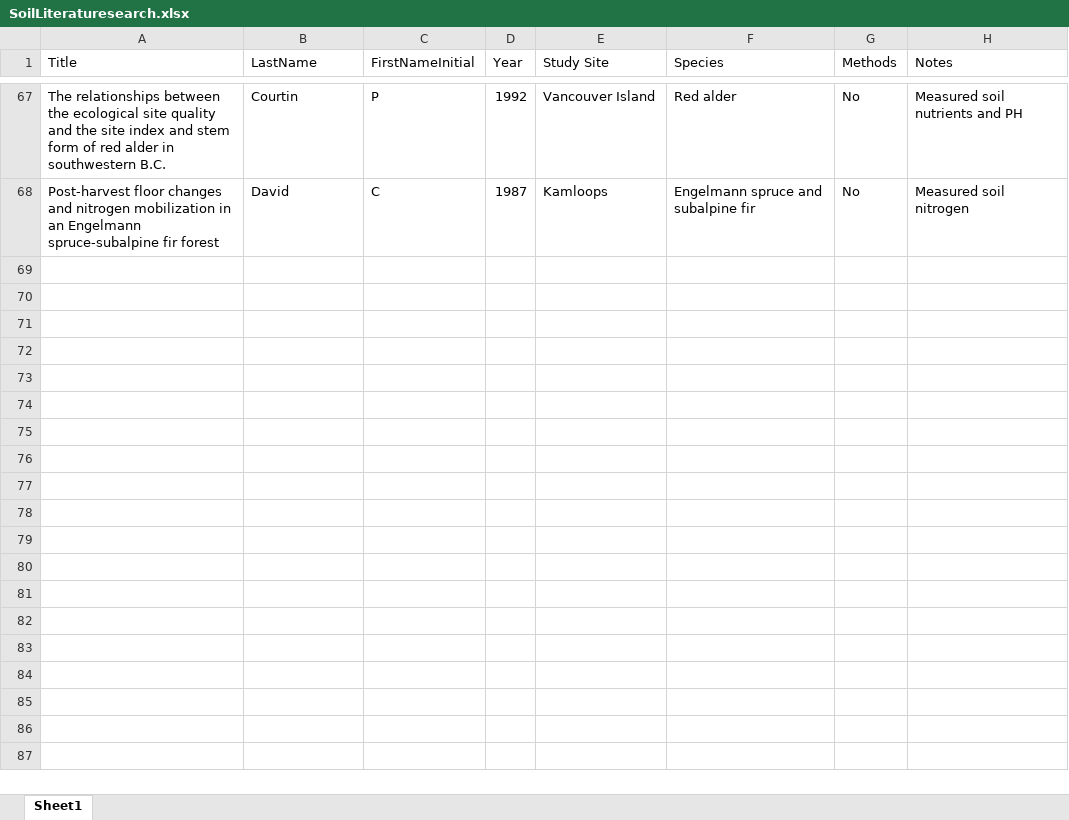
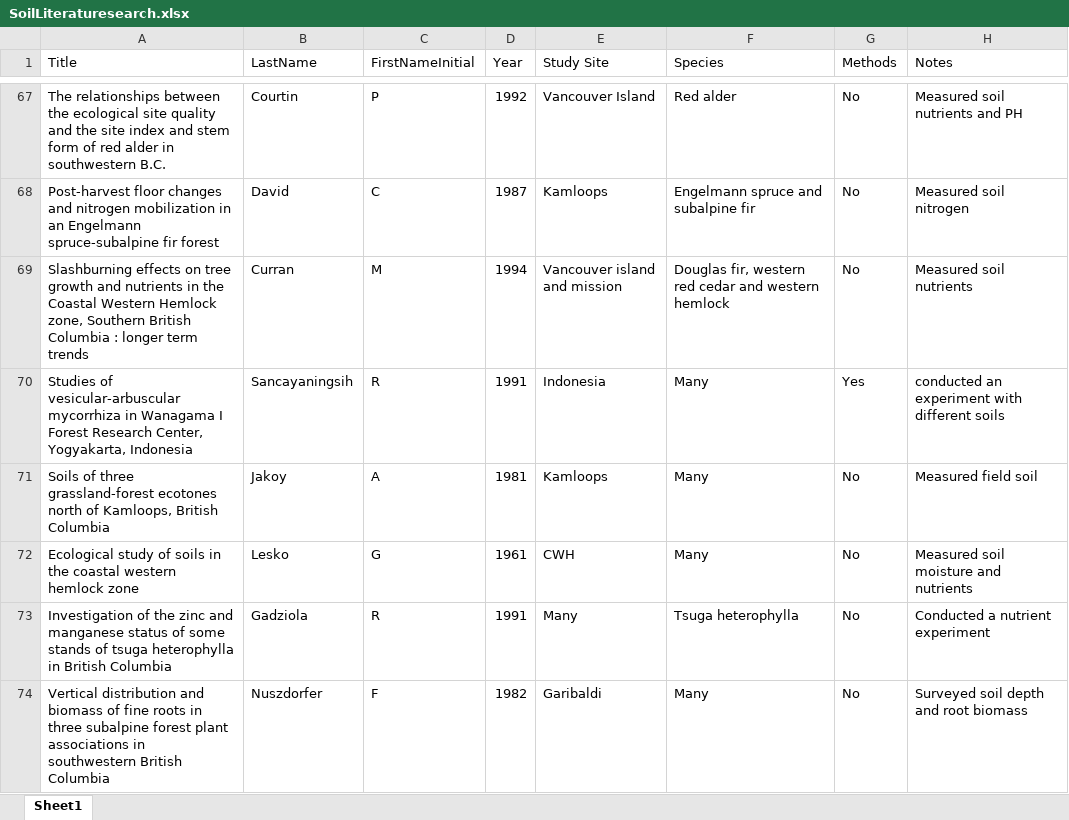
Before and after one commit to temporalecologylab/coexistBCforests, an Excel workbook: notes/SoilLiteraturesearch.xlsx, sheet Sheet1, drawn as a sheet; only a part is shown, gaps mark what is left out; values as stored, in another font and other column widths than the file's, no borders; the diff covers the shown part only; the diff names each change by its address in the sheet, - before the commit and + after, or states it on an @@ line.

```diff
--- a/notes/SoilLiteraturesearch.xlsx (sheet Sheet1)
+++ b/notes/SoilLiteraturesearch.xlsx (sheet Sheet1)
+row 69: Slashburning effects on tree growth and nutrients in the Coastal Western Hemlock zone, Southern British Columbia : longer term trends | Curran | M | 1994 | Vancouver island and mission | Douglas fir, western red cedar and western hemlock | No | Measured soil nutrients
+row 70: Studies of vesicular-arbuscular mycorrhiza in Wanagama I Forest Research Center, Yogyakarta, Indonesia | Sancayaningsih | R | 1991 | Indonesia | Many | Yes | conducted an experiment with different soils
+row 71: Soils of three grassland-forest ecotones north of Kamloops, British Columbia | Jakoy | A | 1981 | Kamloops | Many | No | Measured field soil
+row 72: Ecological study of soils in the coastal western hemlock zone | Lesko | G | 1961 | CWH | Many | No | Measured soil moisture and nutrients
+row 73: Investigation of the zinc and manganese status of some stands of tsuga heterophylla in British Columbia | Gadziola | R | 1991 | Many | Tsuga heterophylla | No | Conducted a nutrient experiment
+row 74: Vertical distribution and biomass of fine roots in three subalpine forest plant associations in southwestern British Columbia | Nuszdorfer | F | 1982 | Garibaldi | Many | No | Surveyed soil depth and root biomass
```
Also changed, not shown: 15 added rows elsewhere in this sheet, notes/Literature_Search_3.0.xlsx, 3 other files.
